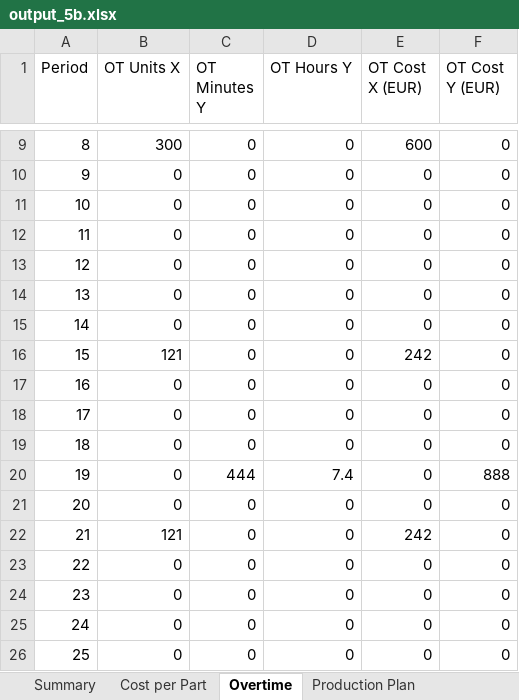
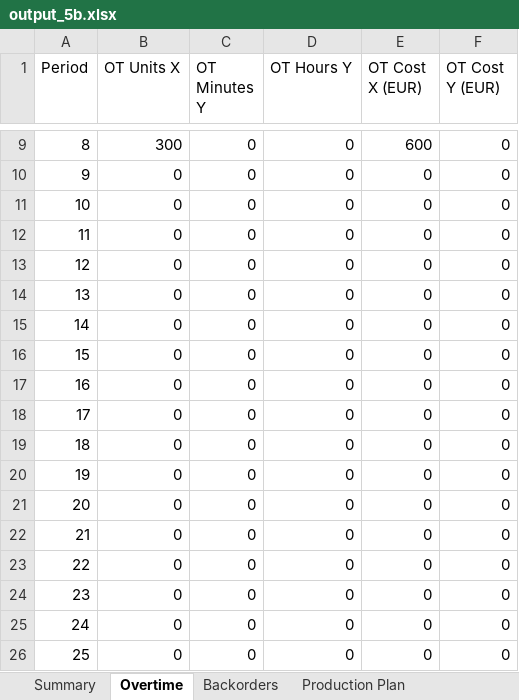
Before and after one commit to Mathisse0202/Advanced-PM, an Excel workbook: output_5b.xlsx, sheet Overtime, drawn as a sheet; only a part is shown, gaps mark what is left out; values as stored, in another font and other column widths than the file's, no borders; the diff names each change by its address in the sheet, - before the commit and + after, or states it on an @@ line.

```diff
--- a/output_5b.xlsx (sheet Overtime)
+++ b/output_5b.xlsx (sheet Overtime)
-sheet tab: Cost per Part
+sheet tab: Backorders
-B16 (OT Units X): 121
+B16 (OT Units X): 0
-E16 (OT Cost X (EUR)): 242
+E16 (OT Cost X (EUR)): 0
-C20 (OT Minutes Y): 444
+C20 (OT Minutes Y): 0
-D20 (OT Hours Y): 7.4
+D20 (OT Hours Y): 0
-F20 (OT Cost Y (EUR)): 888
+F20 (OT Cost Y (EUR)): 0
-B22 (OT Units X): 121
+B22 (OT Units X): 0
-E22 (OT Cost X (EUR)): 242
+E22 (OT Cost X (EUR)): 0
```
Also changed, not shown: sheet Production Plan, sheet Inventory Plan, sheet Summary, sheet Setup Decisions, output_5a.xlsx, 2 other files.
